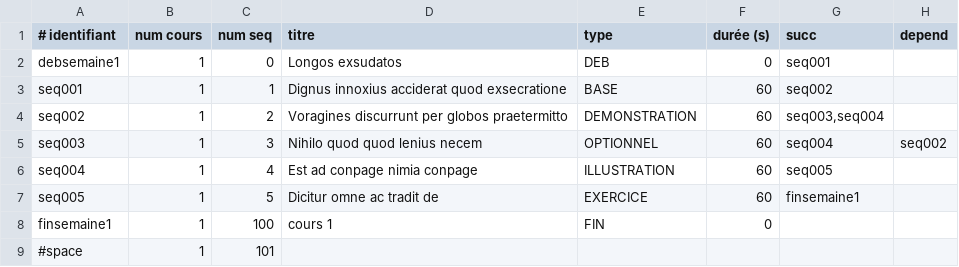
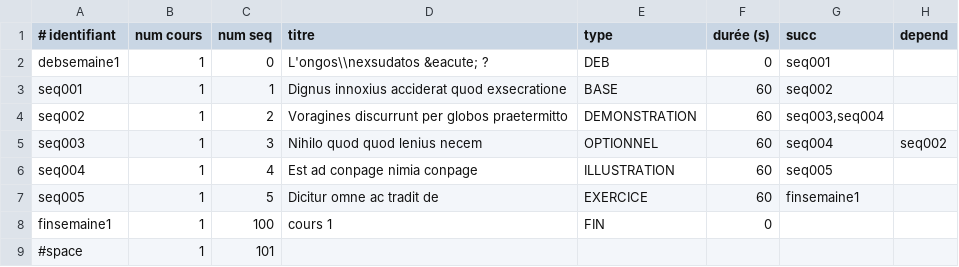
Before and after one commit to fkordon/GaNyMEDE, a CSV file: ConstructionData/Cartographie/elements-cours.csv, drawn as a sheet; only a part is shown; the diff names each change by its address in the sheet, - before the commit and + after, or states it on an @@ line.

```diff
--- a/ConstructionData/Cartographie/elements-cours.csv
+++ b/ConstructionData/Cartographie/elements-cours.csv
-D2 (titre): Longos exsudatos
+D2 (titre): L'ongos\\nexsudatos &eacute; ?
```
Also changed, not shown: 2 other files.
